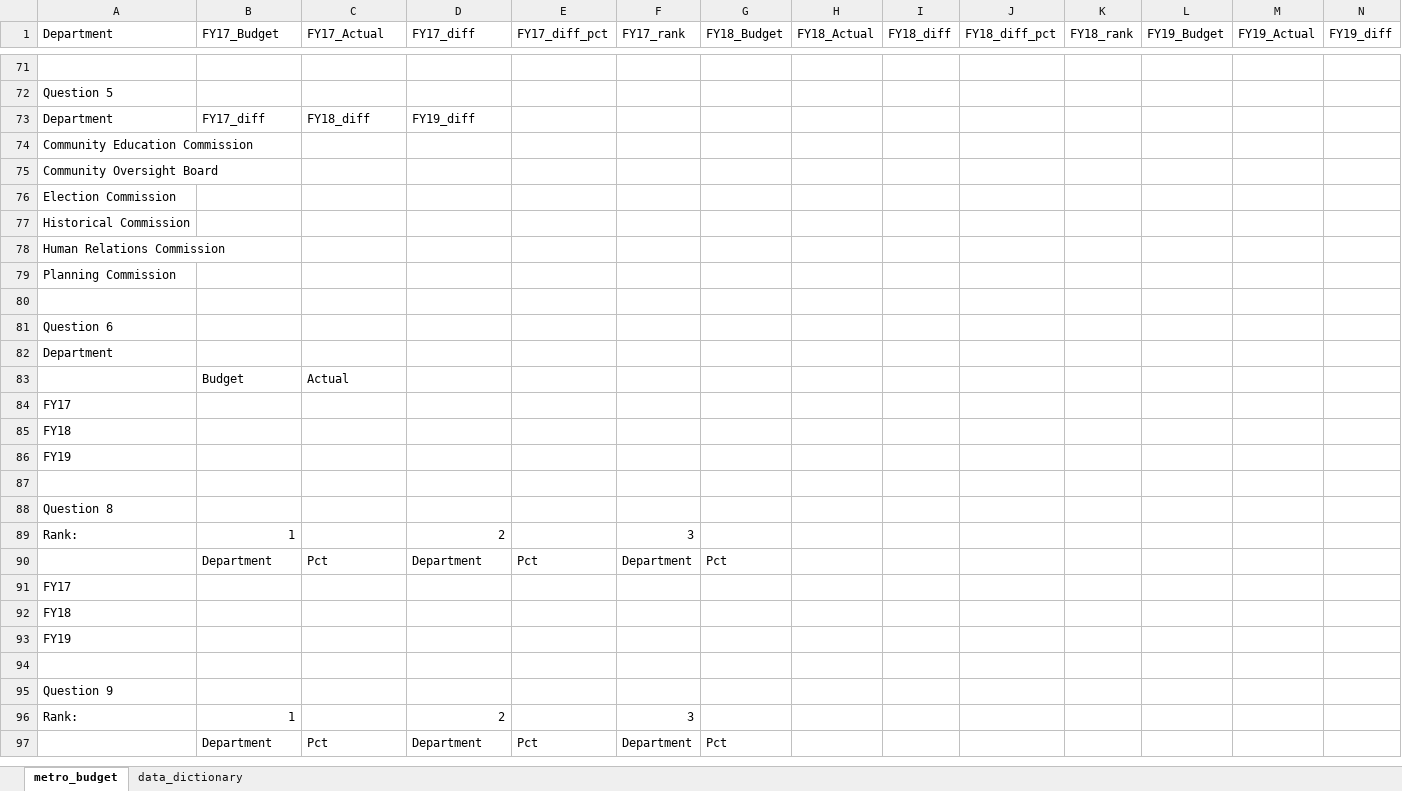
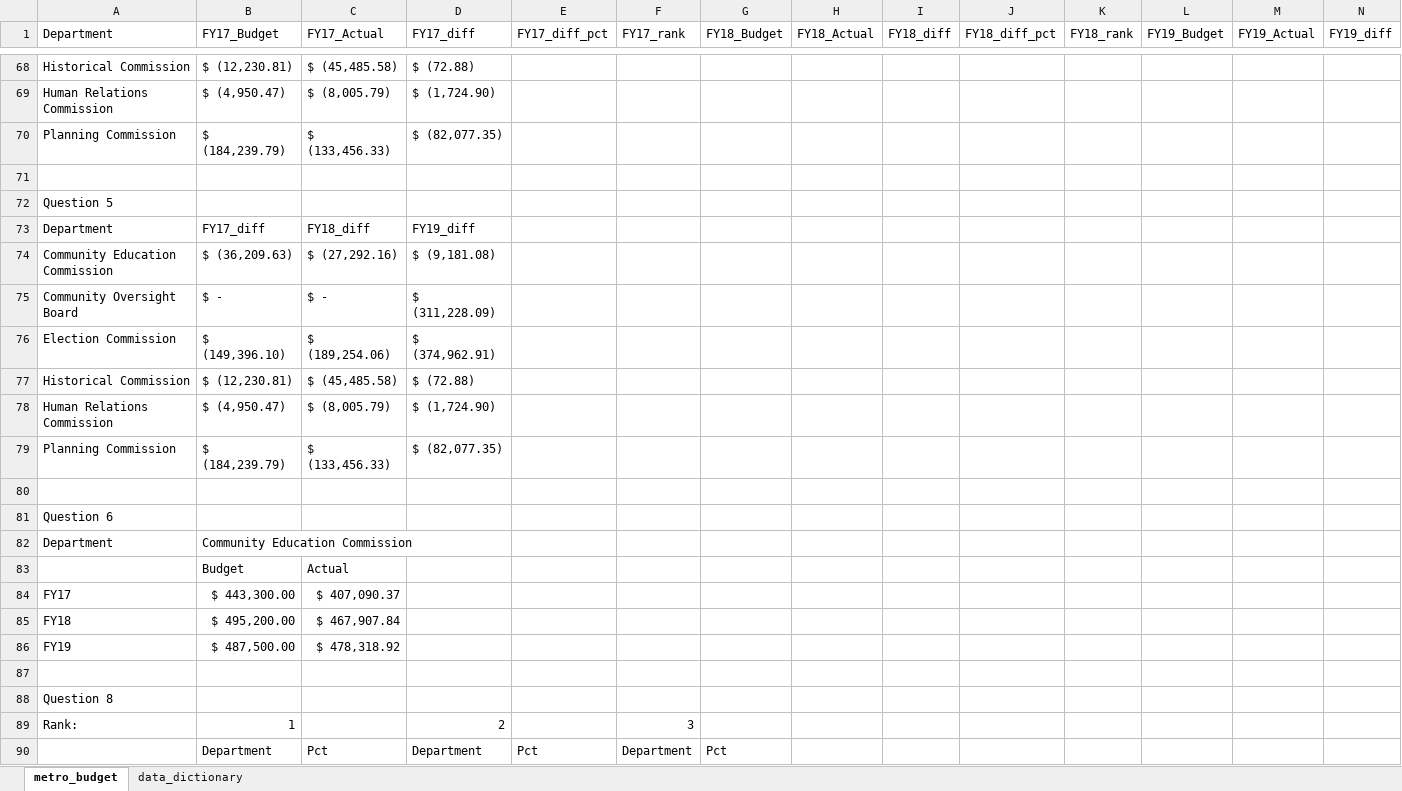
Before and after one commit to NSS-Data-Analytics-Cohort-10/lookups-budget-jchabinec, an Excel workbook: metro_budget_exercise.xlsx, sheet metro_budget, drawn as a sheet; only a part is shown, gaps mark what is left out; the shorter side is filled out with more unchanged rows; values as stored, in another font and other column widths than the file's, no cell formats; removed rows and columns are numbered as before the commit, all else as after; rows hold the shown columns only; the diff covers the shown part only; the diff names each change by its address in the sheet, - before the commit and + after, or states it on an @@ line.

Commit message:
completed_Q1-Q6

```diff
--- a/metro_budget_exercise.xlsx (sheet metro_budget)
+++ b/metro_budget_exercise.xlsx (sheet metro_budget)
+row 68: Historical Commission | $ (12,230.81) | $ (45,485.58) | $ (72.88)
+row 69: Human Relations Commission | $ (4,950.47) | $ (8,005.79) | $ (1,724.90)
+row 70: Planning Commission | $ (184,239.79) | $ (133,456.33) | $ (82,077.35)
-row 74: Community Education Commission
-row 75: Community Oversight Board
-row 76: Election Commission
-row 77: Historical Commission
-row 78: Human Relations Commission
-row 79: Planning Commission
+row 74: Community Education Commission | $ (36,209.63) | $ (27,292.16) | $ (9,181.08)
+row 75: Community Oversight Board | $ - | $ - | $ (311,228.09)
+row 76: Election Commission | $ (149,396.10) | $ (189,254.06) | $ (374,962.91)
+row 77: Historical Commission | $ (12,230.81) | $ (45,485.58) | $ (72.88)
+row 78: Human Relations Commission | $ (4,950.47) | $ (8,005.79) | $ (1,724.90)
+row 79: Planning Commission | $ (184,239.79) | $ (133,456.33) | $ (82,077.35)
-B82 (FY17_Budget): (empty)
+B82 (FY17_Budget): Community Education Commission
-B84 (FY17_Budget): (empty)
+B84 (FY17_Budget): $ 443,300.00
-C84 (FY17_Actual): (empty)
+C84 (FY17_Actual): $ 407,090.37
-B85 (FY17_Budget): (empty)
+B85 (FY17_Budget): $ 495,200.00
-C85 (FY17_Actual): (empty)
+C85 (FY17_Actual): $ 467,907.84
-B86 (FY17_Budget): (empty)
+B86 (FY17_Budget): $ 487,500.00
-C86 (FY17_Actual): (empty)
+C86 (FY17_Actual): $ 478,318.92
```
Also changed, not shown: 60 added rows and 63 removed rows elsewhere in this sheet, cell formats.
